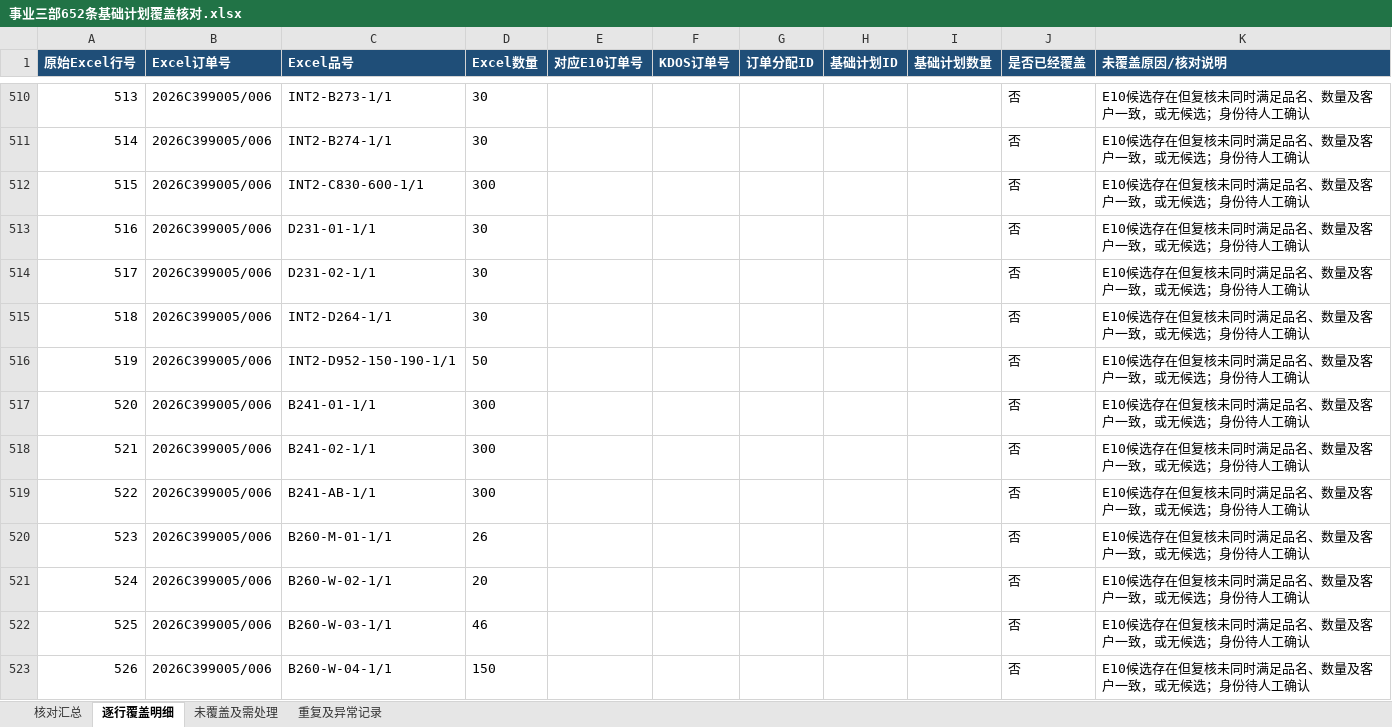
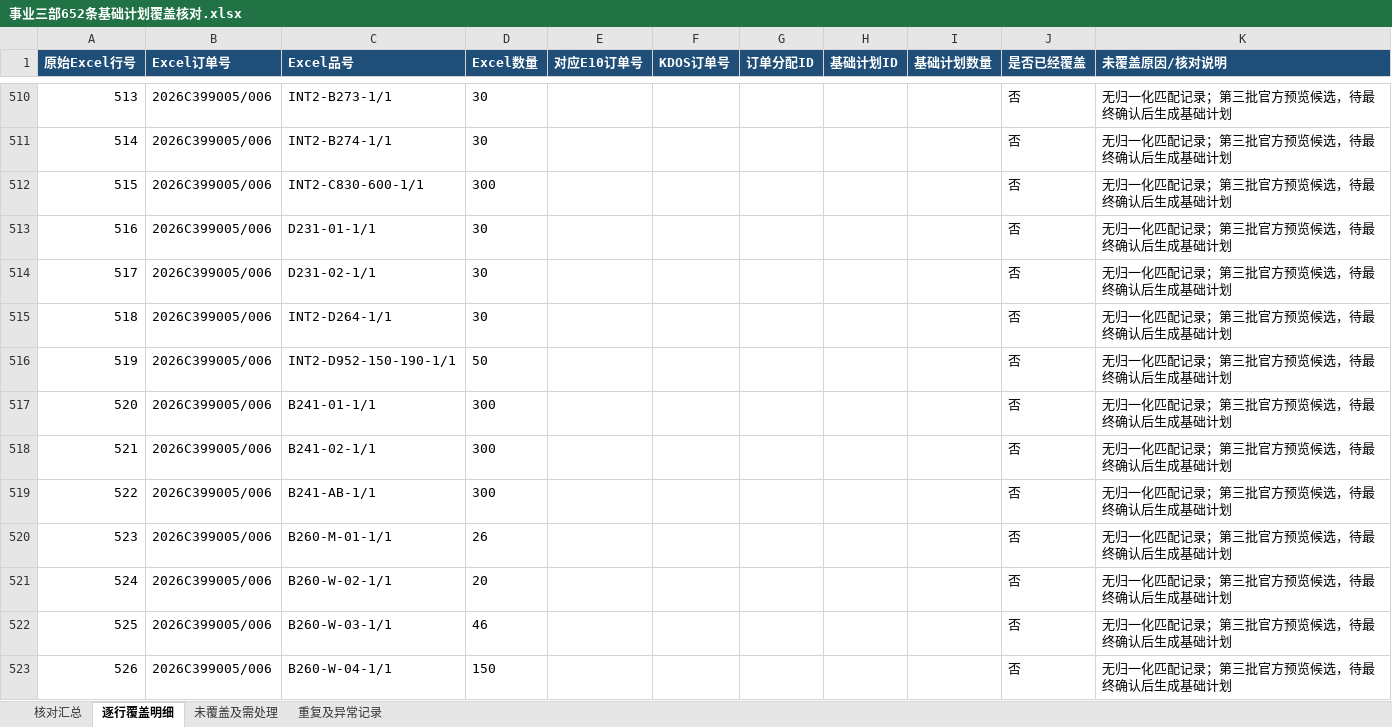
Before and after one commit to cwjcw/company_digital, an Excel workbook: outputs/事业三部652条基础计划覆盖核对.xlsx, sheet 逐行覆盖明细, drawn as a sheet; only a part is shown, gaps mark what is left out; values as stored, in another font and other column widths than the file's, no borders; the diff covers the shown part only; the diff names each change by its address in the sheet, - before the commit and + after, or states it on an @@ line.

```diff
--- a/outputs/事业三部652条基础计划覆盖核对.xlsx (sheet 逐行覆盖明细)
+++ b/outputs/事业三部652条基础计划覆盖核对.xlsx (sheet 逐行覆盖明细)
-K510:K523 (未覆盖原因/核对说明): E10候选存在但复核未同时满足品名、数量及客户一致，或无候选；身份待人工确认
+K510:K523 (未覆盖原因/核对说明): 无归一化匹配记录；第三批官方预览候选，待最终确认后生成基础计划
```
Also changed, not shown: 317 edited cells elsewhere in this sheet, sheet 未覆盖及需处理, sheet 核对汇总, 4 other files.
